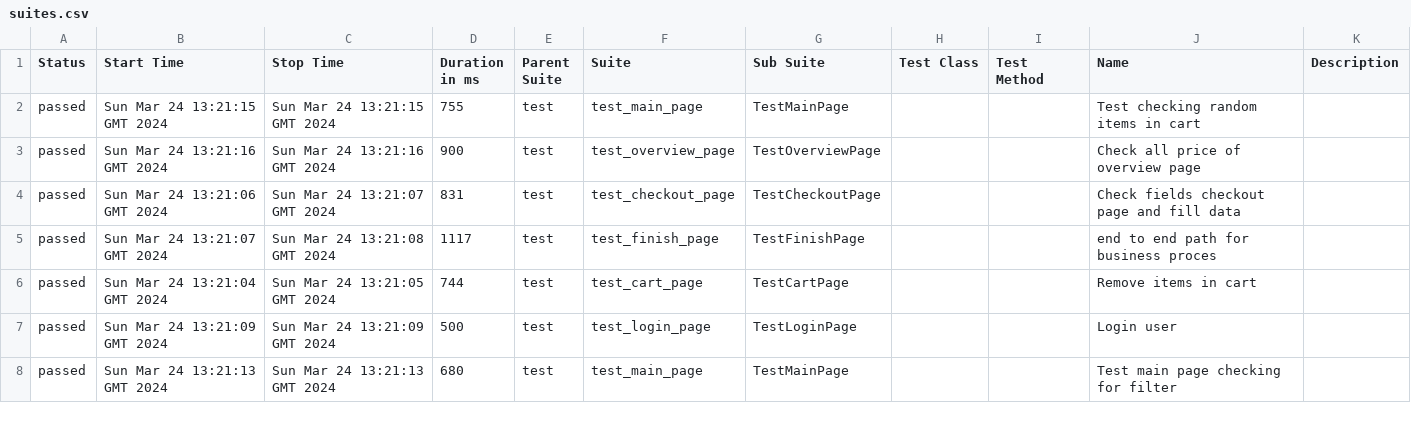
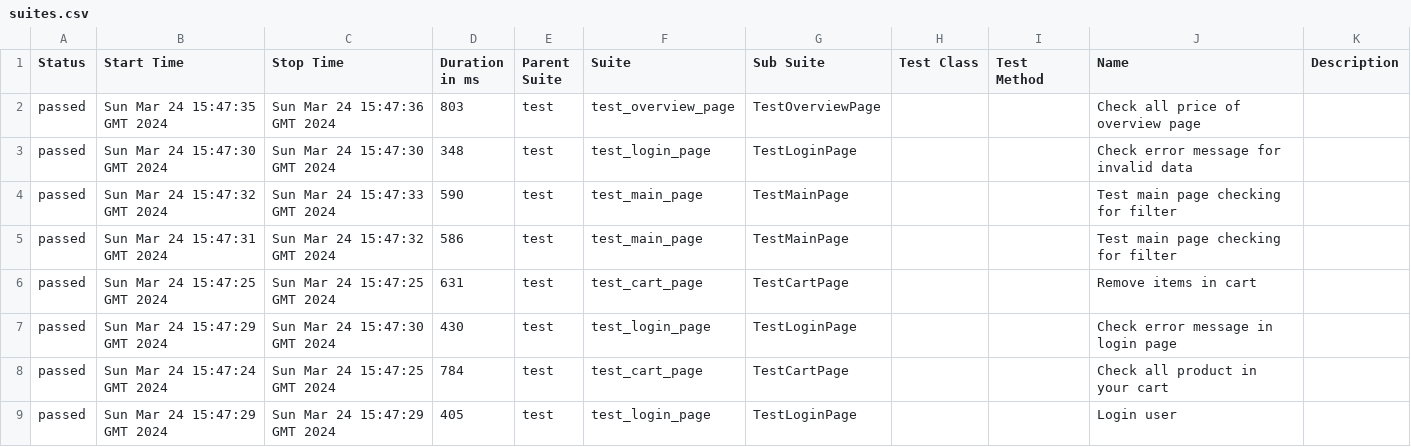
Before and after one commit to vladimirqw1221/test_ui, a CSV file: data/suites.csv, drawn as a sheet; only a part is shown; the diff covers the shown part only.

Commit message:
Deploying to gh-pages from @ vladimirqw1221/test_ui@164dd9fa4d163a791841615529016fb1df60d209 🚀

```diff
--- a/data/suites.csv
+++ b/data/suites.csv
@@ -1,8 +1,9 @@
 "Status","Start Time","Stop Time","Duration in ms","Parent Suite","Suite","Sub Suite","Test Class","Test Method","Name","Description"
-"passed","Sun Mar 24 13:21:15 GMT 2024","Sun Mar 24 13:21:15 GMT 2024","755","test","test_main_page","TestMainPage","","","Test checking random items in cart",""
-"passed","Sun Mar 24 13:21:16 GMT 2024","Sun Mar 24 13:21:16 GMT 2024","900","test","test_overview_page","TestOverviewPage","","","Check all price of  overview page",""
-"passed","Sun Mar 24 13:21:06 GMT 2024","Sun Mar 24 13:21:07 GMT 2024","831","test","test_checkout_page","TestCheckoutPage","","","Check fields checkout page and fill data",""
-"passed","Sun Mar 24 13:21:07 GMT 2024","Sun Mar 24 13:21:08 GMT 2024","1117","test","test_finish_page","TestFinishPage","","","end to end path for business proces",""
-"passed","Sun Mar 24 13:21:04 GMT 2024","Sun Mar 24 13:21:05 GMT 2024","744","test","test_cart_page","TestCartPage","","","Remove items in cart",""
-"passed","Sun Mar 24 13:21:09 GMT 2024","Sun Mar 24 13:21:09 GMT 2024","500","test","test_login_page","TestLoginPage","","","Login user",""
-"passed","Sun Mar 24 13:21:13 GMT 2024","Sun Mar 24 13:21:13 GMT 2024","680","test","test_main_page","TestMainPage","","","Test main page checking for filter",""
+"passed","Sun Mar 24 15:47:35 GMT 2024","Sun Mar 24 15:47:36 GMT 2024","803","test","test_overview_page","TestOverviewPage","","","Check all price of  overview page",""
+"passed","Sun Mar 24 15:47:30 GMT 2024","Sun Mar 24 15:47:30 GMT 2024","348","test","test_login_page","TestLoginPage","","","Check error message for invalid data",""
+"passed","Sun Mar 24 15:47:32 GMT 2024","Sun Mar 24 15:47:33 GMT 2024","590","test","test_main_page","TestMainPage","","","Test main page checking for filter",""
+"passed","Sun Mar 24 15:47:31 GMT 2024","Sun Mar 24 15:47:32 GMT 2024","586","test","test_main_page","TestMainPage","","","Test main page checking for filter",""
+"passed","Sun Mar 24 15:47:25 GMT 2024","Sun Mar 24 15:47:25 GMT 2024","631","test","test_cart_page","TestCartPage","","","Remove items in cart",""
+"passed","Sun Mar 24 15:47:29 GMT 2024","Sun Mar 24 15:47:30 GMT 2024","430","test","test_login_page","TestLoginPage","","","Check error message in login page",""
+"passed","Sun Mar 24 15:47:24 GMT 2024","Sun Mar 24 15:47:25 GMT 2024","784","test","test_cart_page","TestCartPage","","","Check all product in your cart",""
+"passed","Sun Mar 24 15:47:29 GMT 2024","Sun Mar 24 15:47:29 GMT 2024","405","test","test_login_page","TestLoginPage","","","Login user",""
```
Also changed, not shown: 1 removed row and 28 edited cells elsewhere in this file, data/behaviors.csv, 31 other files.
